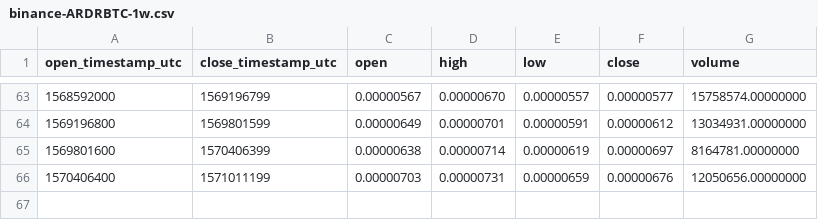
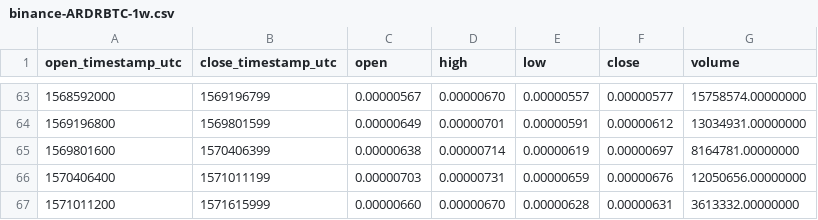
Before and after one commit to cryptobigbro/binance-ARDRBTC, a CSV file: binance-ARDRBTC-1w.csv, drawn as a sheet; only a part is shown, gaps mark what is left out; the diff names each change by its address in the sheet, - before the commit and + after, or states it on an @@ line.

```diff
--- a/binance-ARDRBTC-1w.csv
+++ b/binance-ARDRBTC-1w.csv
+row 67: 1571011200 | 1571615999 | 0.00000660 | 0.00000670 | 0.00000628 | 0.00000631 | 3613332.00000000
```
Also changed, not shown: binance-ARDRBTC-1d.csv, binance-ARDRBTC-1h.csv.
